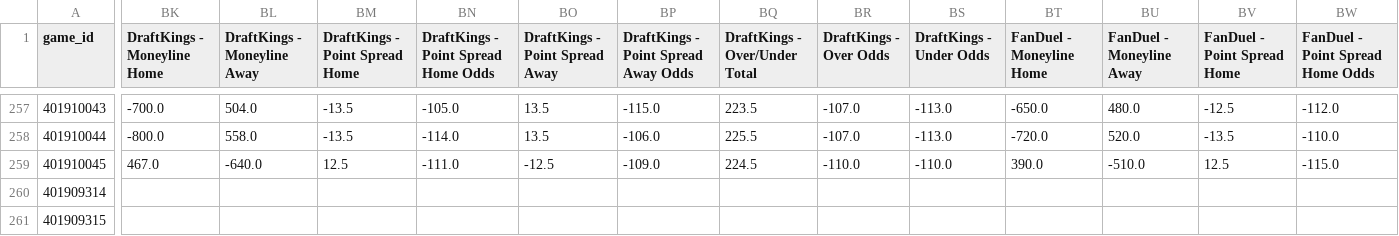
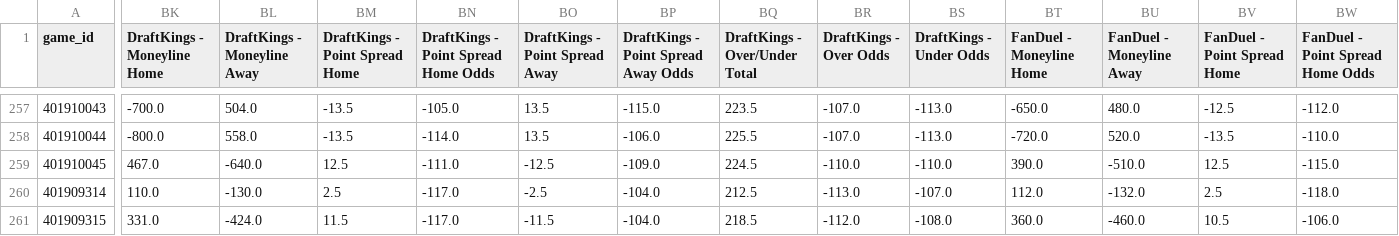
Before and after one commit to vladk-III/NBA, a CSV file: data/nba_merged_data.csv, drawn as a sheet; only a part is shown, gaps mark what is left out; the diff covers the shown part only; the diff names each change by its address in the sheet, - before the commit and + after, or states it on an @@ line.

```diff
--- a/data/nba_merged_data.csv
+++ b/data/nba_merged_data.csv
-BK260 (DraftKings - Moneyline Home): (empty)
+BK260 (DraftKings - Moneyline Home): 110.0
-BL260 (DraftKings - Moneyline Away): (empty)
+BL260 (DraftKings - Moneyline Away): -130.0
-BM260 (DraftKings - Point Spread Home): (empty)
+BM260 (DraftKings - Point Spread Home): 2.5
-BN260:BN261: (empty)
+BN260:BN261: -117.0
-BO260 (DraftKings - Point Spread Away): (empty)
+BO260 (DraftKings - Point Spread Away): -2.5
-BP260:BP261: (empty)
+BP260:BP261: -104.0
-BQ260 (DraftKings - Over/Under Total): (empty)
+BQ260 (DraftKings - Over/Under Total): 212.5
-BR260 (DraftKings - Over Odds): (empty)
+BR260 (DraftKings - Over Odds): -113.0
-BS260 (DraftKings - Under Odds): (empty)
+BS260 (DraftKings - Under Odds): -107.0
-BT260 (FanDuel - Moneyline Home): (empty)
+BT260 (FanDuel - Moneyline Home): 112.0
-BU260 (FanDuel - Moneyline Away): (empty)
+BU260 (FanDuel - Moneyline Away): -132.0
-BV260 (FanDuel - Point Spread Home): (empty)
+BV260 (FanDuel - Point Spread Home): 2.5
-BW260 (FanDuel - Point Spread Home Odds): (empty)
+BW260 (FanDuel - Point Spread Home Odds): -118.0
-BK261 (DraftKings - Moneyline Home): (empty)
+BK261 (DraftKings - Moneyline Home): 331.0
-BL261 (DraftKings - Moneyline Away): (empty)
+BL261 (DraftKings - Moneyline Away): -424.0
-BM261 (DraftKings - Point Spread Home): (empty)
+BM261 (DraftKings - Point Spread Home): 11.5
-BO261 (DraftKings - Point Spread Away): (empty)
+BO261 (DraftKings - Point Spread Away): -11.5
-BQ261 (DraftKings - Over/Under Total): (empty)
+BQ261 (DraftKings - Over/Under Total): 218.5
-BR261 (DraftKings - Over Odds): (empty)
+BR261 (DraftKings - Over Odds): -112.0
-BS261 (DraftKings - Under Odds): (empty)
+BS261 (DraftKings - Under Odds): -108.0
-BT261 (FanDuel - Moneyline Home): (empty)
+BT261 (FanDuel - Moneyline Home): 360.0
-BU261 (FanDuel - Moneyline Away): (empty)
+BU261 (FanDuel - Moneyline Away): -460.0
-BV261 (FanDuel - Point Spread Home): (empty)
+BV261 (FanDuel - Point Spread Home): 10.5
-BW261 (FanDuel - Point Spread Home Odds): (empty)
+BW261 (FanDuel - Point Spread Home Odds): -106.0
```
Also changed, not shown: 118 edited cells elsewhere in this file, data/odds_snapshots.csv, 2 other files.
